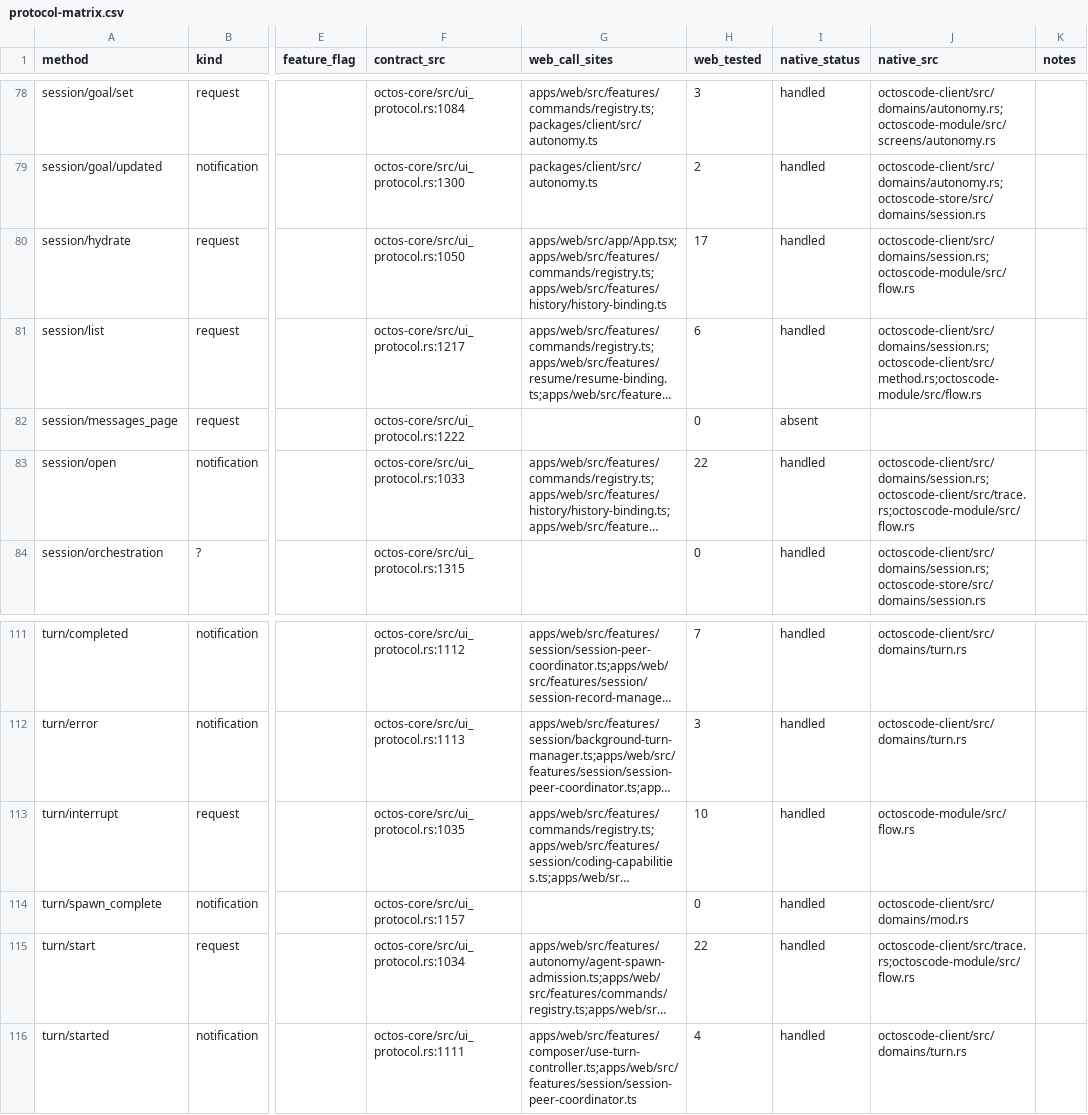
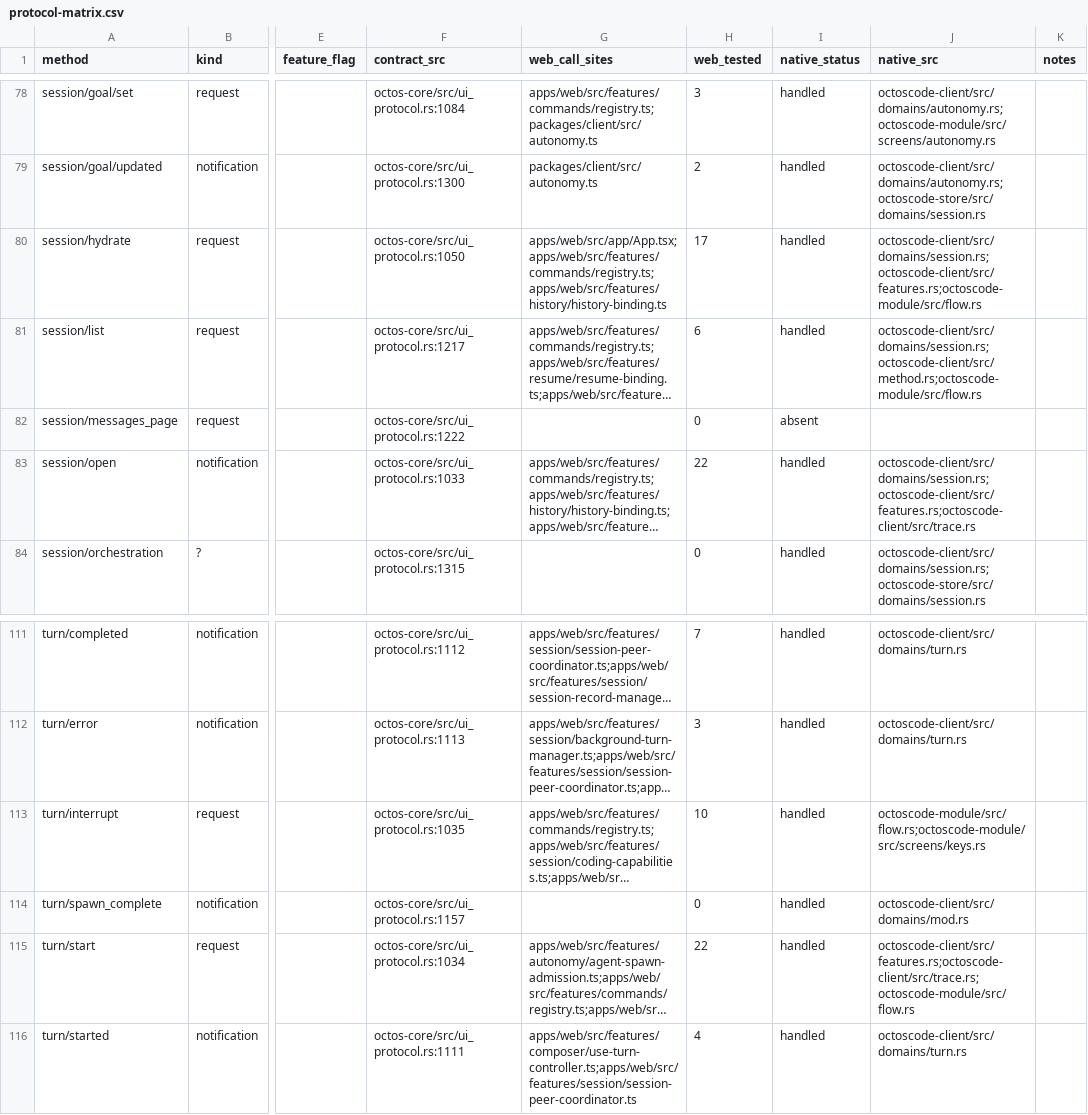
Before and after one commit to octos-org/octoscode-app, a CSV file: docs/protocol-matrix.csv, drawn as a sheet; only a part is shown, gaps mark what is left out; long unchanged cells end in …; the diff names each change by its address in the sheet, - before the commit and + after, or states it on an @@ line.

```diff
--- a/docs/protocol-matrix.csv
+++ b/docs/protocol-matrix.csv
-J80 (native_src): octoscode-client/src/domains/session.rs;octoscode-module/src/flow.rs
+J80 (native_src): octoscode-client/src/domains/session.rs;octoscode-client/src/features.rs;octoscode-module/src/flow.rs
-J83 (native_src): octoscode-client/src/domains/session.rs;octoscode-client/src/trace.rs;octoscode-module/src/flow.rs
+J83 (native_src): octoscode-client/src/domains/session.rs;octoscode-client/src/features.rs;octoscode-client/src/trace.rs
-J113 (native_src): octoscode-module/src/flow.rs
+J113 (native_src): octoscode-module/src/flow.rs;octoscode-module/src/screens/keys.rs
-J115 (native_src): octoscode-client/src/trace.rs;octoscode-module/src/flow.rs
+J115 (native_src): octoscode-client/src/features.rs;octoscode-client/src/trace.rs;octoscode-module/src/flow.rs
```
Also changed, not shown: docs/parity/g-control.csv, 5 other files.
